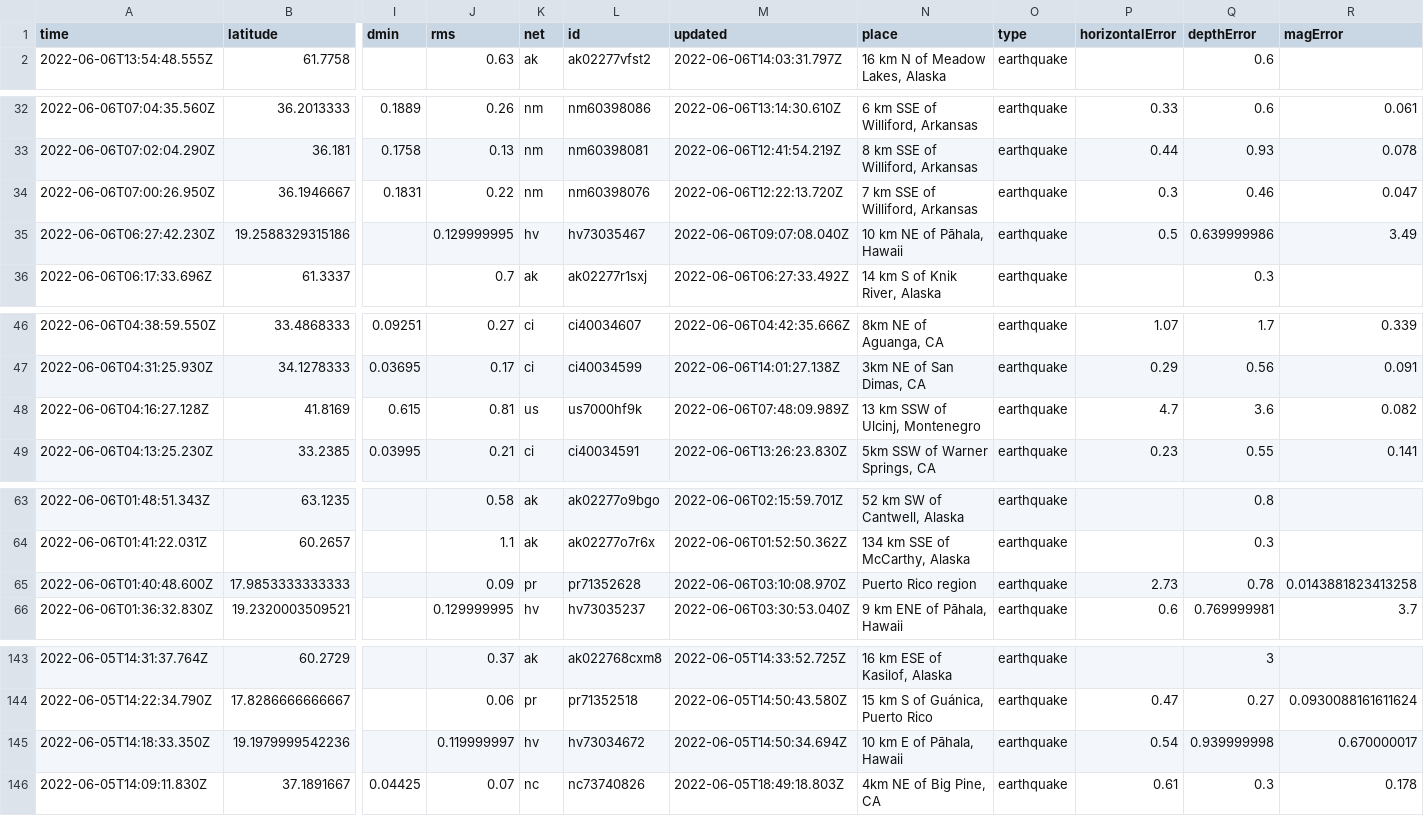
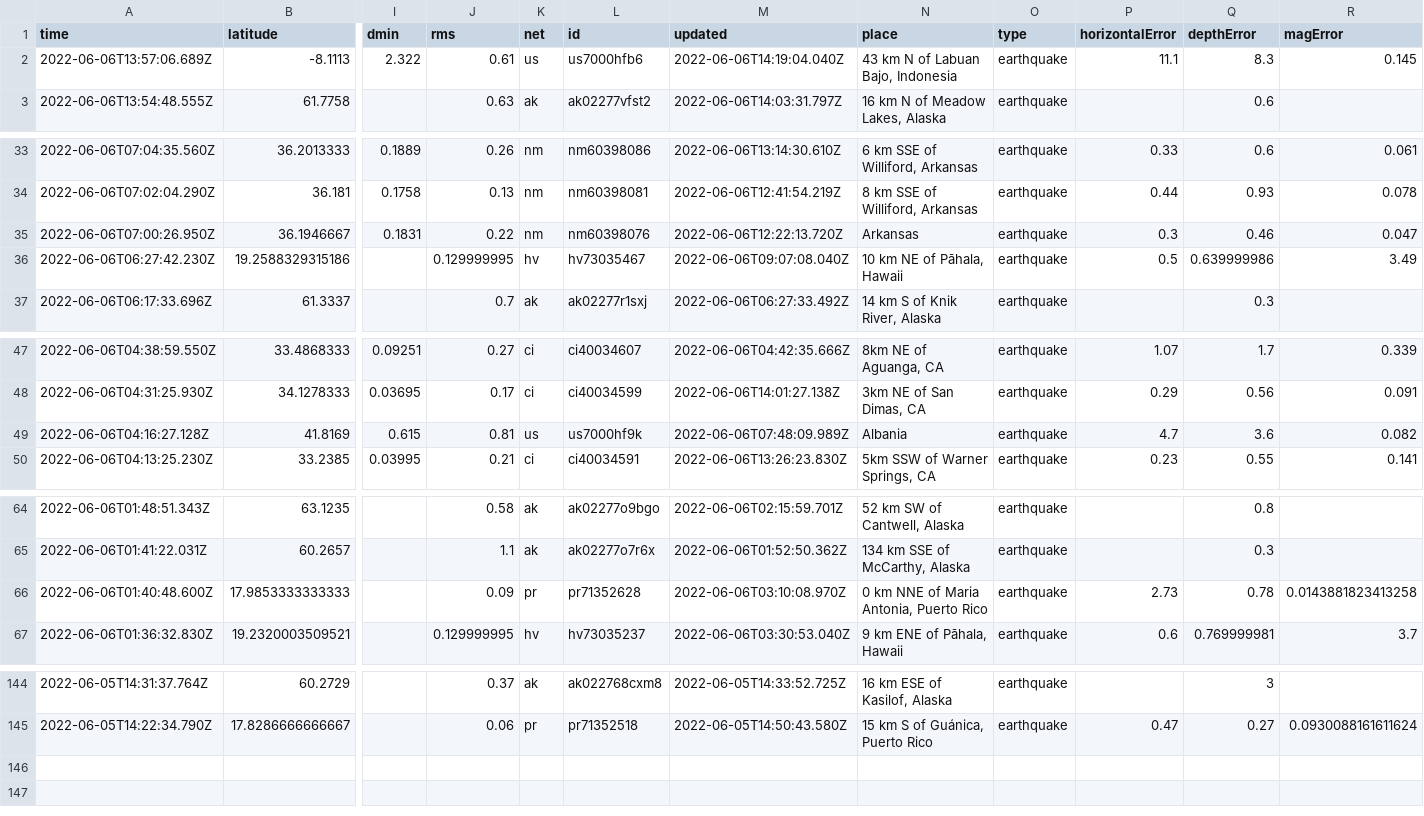
Before and after one commit to lizmurray3/my-data-robot, a CSV file: usgs_current.csv, drawn as a sheet; only a part is shown, gaps mark what is left out; removed rows and columns are numbered as before the commit, all else as after; rows hold the shown columns only; the diff covers the shown part only; the diff names each change by its address in the sheet, - before the commit and + after, or states it on an @@ line.

```diff
--- a/usgs_current.csv
+++ b/usgs_current.csv
+row 2: 2022-06-06T13:57:06.689Z | -8.1113 | 2.322 | 0.61 | us | us7000hfb6 | 2022-06-06T14:19:04.040Z | 43 km N of Labuan Bajo, Indonesia | earthquake | 11.1 | 8.3 | 0.145
-N35 (place): 7 km SSE of Williford, Arkansas
+N35 (place): Arkansas
-N49 (place): 13 km SSW of Ulcinj, Montenegro
+N49 (place): Albania
-N66 (place): Puerto Rico region
+N66 (place): 0 km NNE of Maria Antonia, Puerto Rico
-row 145: 2022-06-05T14:18:33.350Z | 19.1979999542236 |  | 0.119999997 | hv | hv73034672 | 2022-06-05T14:50:34.694Z | 10 km E of Pāhala, Hawaii | earthquake | 0.54 | 0.939999998 | 0.670000017
-row 146: 2022-06-05T14:09:11.830Z | 37.1891667 | 0.04425 | 0.07 | nc | nc73740826 | 2022-06-05T18:49:18.803Z | 4km NE of Big Pine, CA | earthquake | 0.61 | 0.3 | 0.178
```
Also changed, not shown: 2 edited cells elsewhere in this file.
